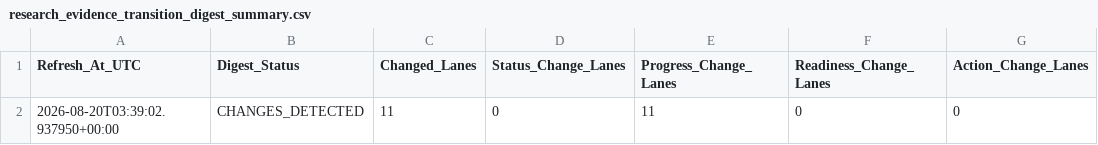
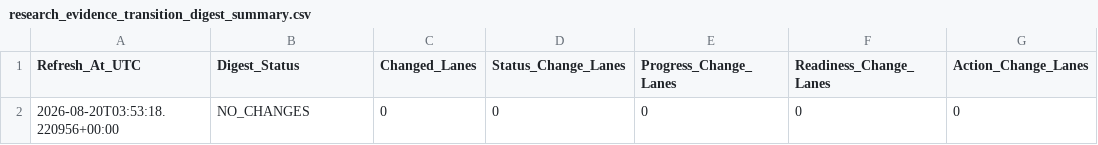
Before and after one commit to KingTud88/MLB-Prop-App, a CSV file: data/research_evidence_transition_digest_summary.csv, drawn as a sheet; only a part is shown; the diff names each change by its address in the sheet, - before the commit and + after, or states it on an @@ line.

```diff
--- a/data/research_evidence_transition_digest_summary.csv
+++ b/data/research_evidence_transition_digest_summary.csv
-A2 (Refresh_At_UTC): 2026-08-20T03:39:02.937950+00:00
+A2 (Refresh_At_UTC): 2026-08-20T03:53:18.220956+00:00
-B2 (Digest_Status): CHANGES_DETECTED
+B2 (Digest_Status): NO_CHANGES
-C2 (Changed_Lanes): 11
+C2 (Changed_Lanes): 0
-E2 (Progress_Change_Lanes): 11
+E2 (Progress_Change_Lanes): 0
```
Also changed, not shown: data/research_manual_review_packet_summary.csv, data/research_manual_review_queue_summary.csv, 2 other files.
